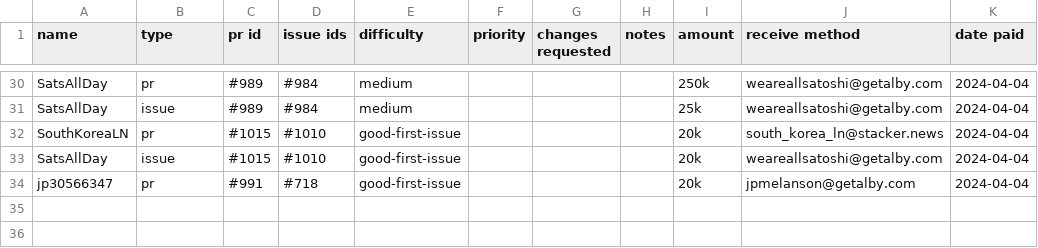
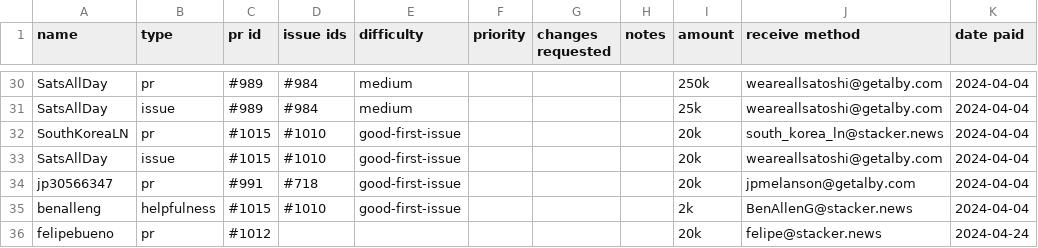
Before and after one commit to stackernews/stacker.news, a CSV file: awards.csv, drawn as a sheet; only a part is shown, gaps mark what is left out.

Commit message:
Update awards.csv

```diff
--- a/awards.csv
+++ b/awards.csv
@@ -34 +34,3 @@ SatsAllDay,issue,#1015,#1010,good-first-issue,,,,20k,weareallsatoshi@getalby.com
 jp30566347,pr,#991,#718,good-first-issue,,,,20k,jpmelanson@getalby.com,2024-04-04
+benalleng,helpfulness,#1015,#1010,good-first-issue,,,,2k,BenAllenG@stacker.news,2024-04-04
+felipebueno,pr,#1012,,,,,,20k,felipe@stacker.news,2024-04-24
```
